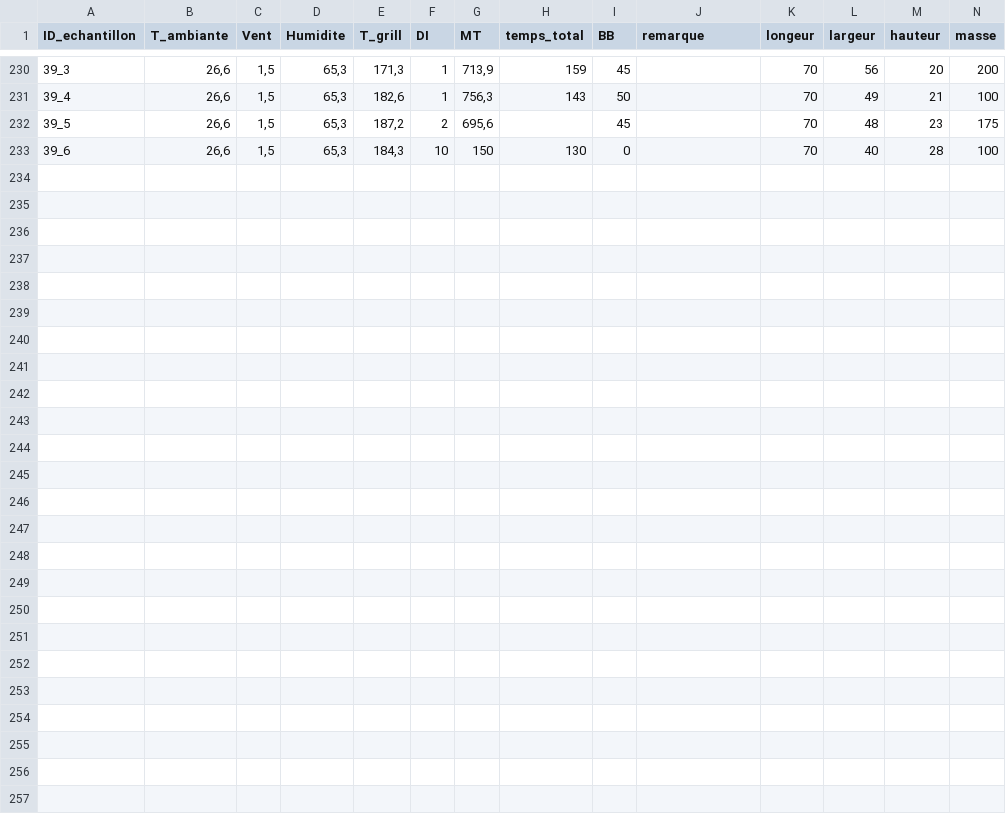
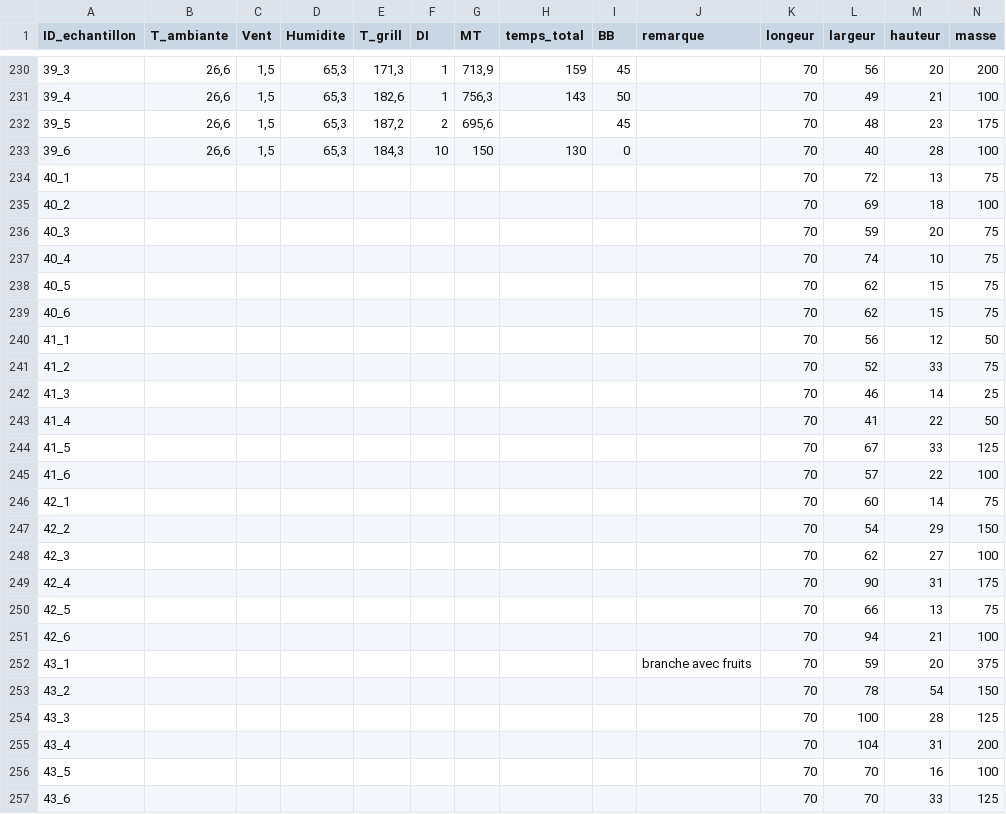
Before and after one commit to Vaea-lef/Stage_inflammabilit-, a CSV file: Data/BDD_Inflammabilite.csv, drawn as a sheet; only a part is shown, gaps mark what is left out; the diff names each change by its address in the sheet, - before the commit and + after, or states it on an @@ line.

```diff
--- a/Data/BDD_Inflammabilite.csv
+++ b/Data/BDD_Inflammabilite.csv
+row 234: 40_1 |  |  |  |  |  |  |  |  |  | 70 | 72 | 13 | 75
+row 235: 40_2 |  |  |  |  |  |  |  |  |  | 70 | 69 | 18 | 100
+row 236: 40_3 |  |  |  |  |  |  |  |  |  | 70 | 59 | 20 | 75
+row 237: 40_4 |  |  |  |  |  |  |  |  |  | 70 | 74 | 10 | 75
+row 238: 40_5 |  |  |  |  |  |  |  |  |  | 70 | 62 | 15 | 75
+row 239: 40_6 |  |  |  |  |  |  |  |  |  | 70 | 62 | 15 | 75
+row 240: 41_1 |  |  |  |  |  |  |  |  |  | 70 | 56 | 12 | 50
+row 241: 41_2 |  |  |  |  |  |  |  |  |  | 70 | 52 | 33 | 75
+row 242: 41_3 |  |  |  |  |  |  |  |  |  | 70 | 46 | 14 | 25
+row 243: 41_4 |  |  |  |  |  |  |  |  |  | 70 | 41 | 22 | 50
+row 244: 41_5 |  |  |  |  |  |  |  |  |  | 70 | 67 | 33 | 125
+row 245: 41_6 |  |  |  |  |  |  |  |  |  | 70 | 57 | 22 | 100
+row 246: 42_1 |  |  |  |  |  |  |  |  |  | 70 | 60 | 14 | 75
+row 247: 42_2 |  |  |  |  |  |  |  |  |  | 70 | 54 | 29 | 150
+row 248: 42_3 |  |  |  |  |  |  |  |  |  | 70 | 62 | 27 | 100
+row 249: 42_4 |  |  |  |  |  |  |  |  |  | 70 | 90 | 31 | 175
+row 250: 42_5 |  |  |  |  |  |  |  |  |  | 70 | 66 | 13 | 75
+row 251: 42_6 |  |  |  |  |  |  |  |  |  | 70 | 94 | 21 | 100
+row 252: 43_1 |  |  |  |  |  |  |  |  | branche avec fruits | 70 | 59 | 20 | 375
+row 253: 43_2 |  |  |  |  |  |  |  |  |  | 70 | 78 | 54 | 150
+row 254: 43_3 |  |  |  |  |  |  |  |  |  | 70 | 100 | 28 | 125
+row 255: 43_4 |  |  |  |  |  |  |  |  |  | 70 | 104 | 31 | 200
+row 256: 43_5 |  |  |  |  |  |  |  |  |  | 70 | 70 | 16 | 100
+row 257: 43_6 |  |  |  |  |  |  |  |  |  | 70 | 70 | 33 | 125
```
Also changed, not shown: Data/BDD_Echantillonnage.csv, Data/BDD_Feuille.csv, 8 other files.
